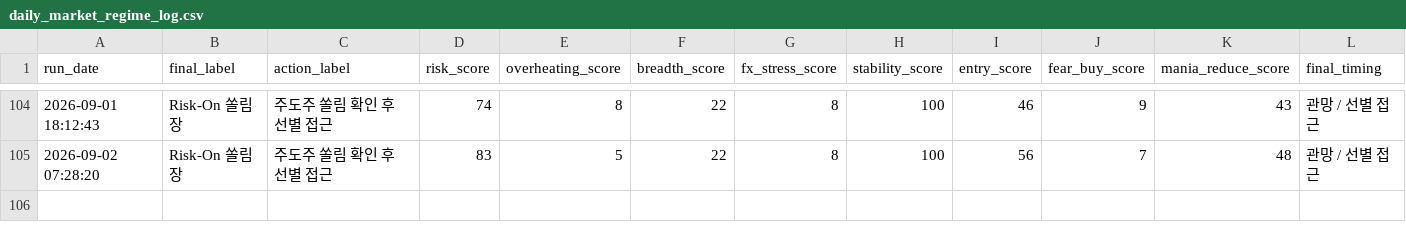
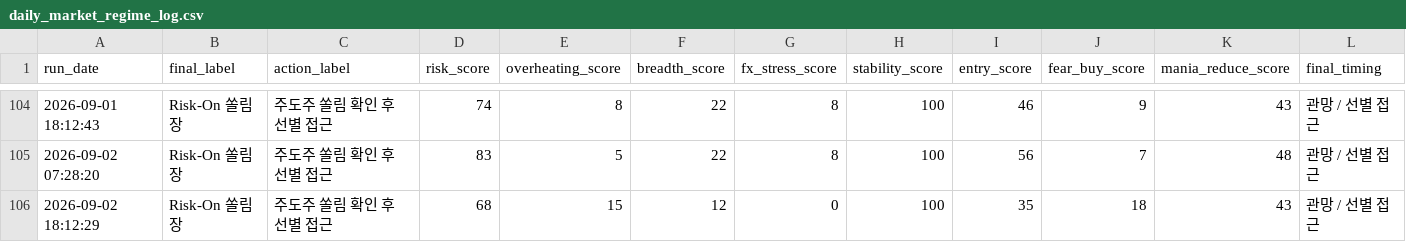
Before and after one commit to Woo-ook/market-brief-dashboard, a CSV file: daily_market_regime_log.csv, drawn as a sheet; only a part is shown, gaps mark what is left out; rows hold the shown columns only; the diff names each change by its address in the sheet, - before the commit and + after, or states it on an @@ line.

```diff
--- a/daily_market_regime_log.csv
+++ b/daily_market_regime_log.csv
+row 106: 2026-09-02 18:12:29 | Risk-On 쏠림장 | 주도주 쏠림 확인 후 선별 접근 | 68 | 15 | 12 | 0 | 100 | 35 | 18 | 43 | 관망 / 선별 접근
```
Also changed, not shown: 7 other files.
